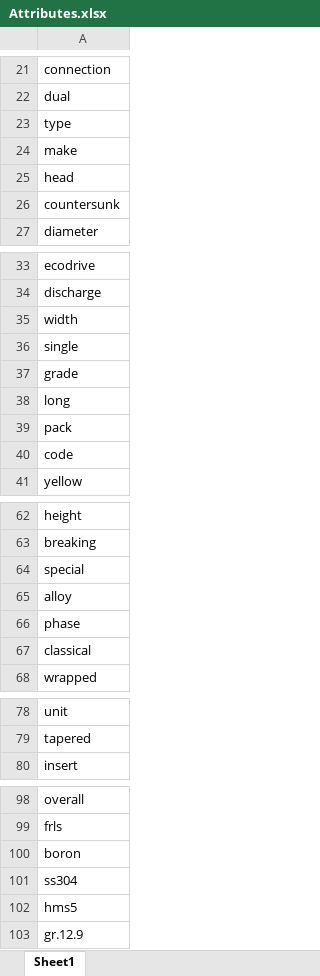
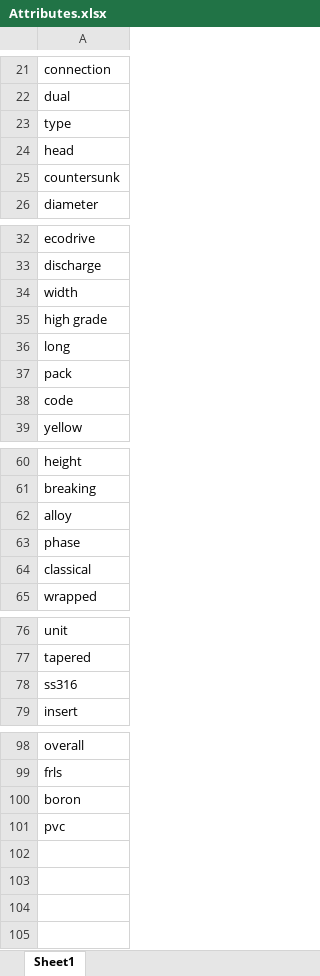
Before and after one commit to Anshita231/typesense, an Excel workbook: data/Attributes.xlsx, sheet Sheet1, drawn as a sheet; only a part is shown, gaps mark what is left out; values as stored, in another font and other column widths than the file's, no borders; removed rows and columns are numbered as before the commit, all else as after; the diff names each change by its address in the sheet, - before the commit and + after, or states it on an @@ line.

Commit message:
Added short desc and uom, changed html, removed few brands and attributes

```diff
--- a/data/Attributes.xlsx (sheet Sheet1)
+++ b/data/Attributes.xlsx (sheet Sheet1)
-row 24: make
-A35: single
+A35: high grade
-row 37: grade
-row 64: special
+row 78: ss316
-A101: ss304
+A101: pvc
-row 102: hms5
+row 71: hms5
-row 103: gr.12.9
+row 95: gr.12.9
```
Also changed, not shown: data/Brands.xlsx, 2 other files.
